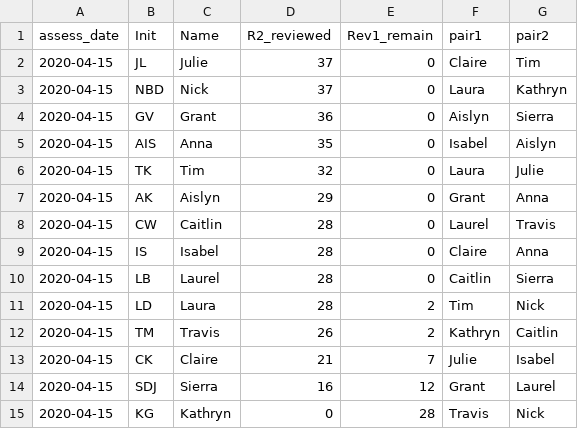
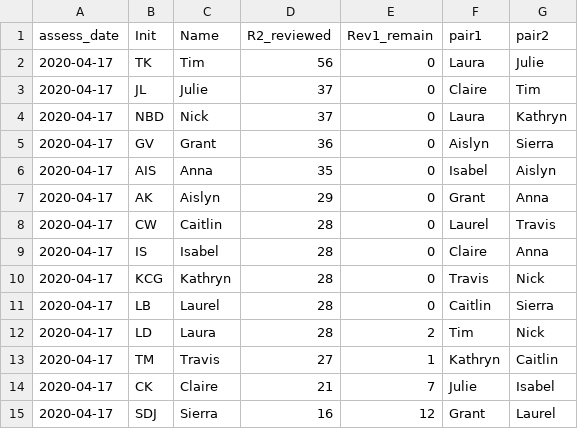
Before and after one commit to caitlintwhite/kremeny_analyses, a CSV file: round2_metareview/clean_qa_data/review_status/revieweffort_r2papers.csv, drawn as a sheet.

```diff
--- a/round2_metareview/clean_qa_data/review_status/revieweffort_r2papers.csv
+++ b/round2_metareview/clean_qa_data/review_status/revieweffort_r2papers.csv
@@ -1,15 +1,15 @@
 assess_date,Init,Name,R2_reviewed,Rev1_remain,pair1,pair2
-2020-04-15,JL,Julie,37,0,Claire,Tim
-2020-04-15,NBD,Nick,37,0,Laura,Kathryn
-2020-04-15,GV,Grant,36,0,Aislyn,Sierra
-2020-04-15,AIS,Anna,35,0,Isabel,Aislyn
-2020-04-15,TK,Tim,32,0,Laura,Julie
-2020-04-15,AK,Aislyn,29,0,Grant,Anna
-2020-04-15,CW,Caitlin,28,0,Laurel,Travis
-2020-04-15,IS,Isabel,28,0,Claire,Anna
-2020-04-15,LB,Laurel,28,0,Caitlin,Sierra
-2020-04-15,LD,Laura,28,2,Tim,Nick
-2020-04-15,TM,Travis,26,2,Kathryn,Caitlin
-2020-04-15,CK,Claire,21,7,Julie,Isabel
-2020-04-15,SDJ,Sierra,16,12,Grant,Laurel
-2020-04-15,KG,Kathryn,0,28,Travis,Nick
+2020-04-17,TK,Tim,56,0,Laura,Julie
+2020-04-17,JL,Julie,37,0,Claire,Tim
+2020-04-17,NBD,Nick,37,0,Laura,Kathryn
+2020-04-17,GV,Grant,36,0,Aislyn,Sierra
+2020-04-17,AIS,Anna,35,0,Isabel,Aislyn
+2020-04-17,AK,Aislyn,29,0,Grant,Anna
+2020-04-17,CW,Caitlin,28,0,Laurel,Travis
+2020-04-17,IS,Isabel,28,0,Claire,Anna
+2020-04-17,KCG,Kathryn,28,0,Travis,Nick
+2020-04-17,LB,Laurel,28,0,Caitlin,Sierra
+2020-04-17,LD,Laura,28,2,Tim,Nick
+2020-04-17,TM,Travis,27,1,Kathryn,Caitlin
+2020-04-17,CK,Claire,21,7,Julie,Isabel
+2020-04-17,SDJ,Sierra,16,12,Grant,Laurel
```
Also changed, not shown: round2_metareview/clean_qa_data/review_status/outstanding_r2papers.csv, 6 other files.
